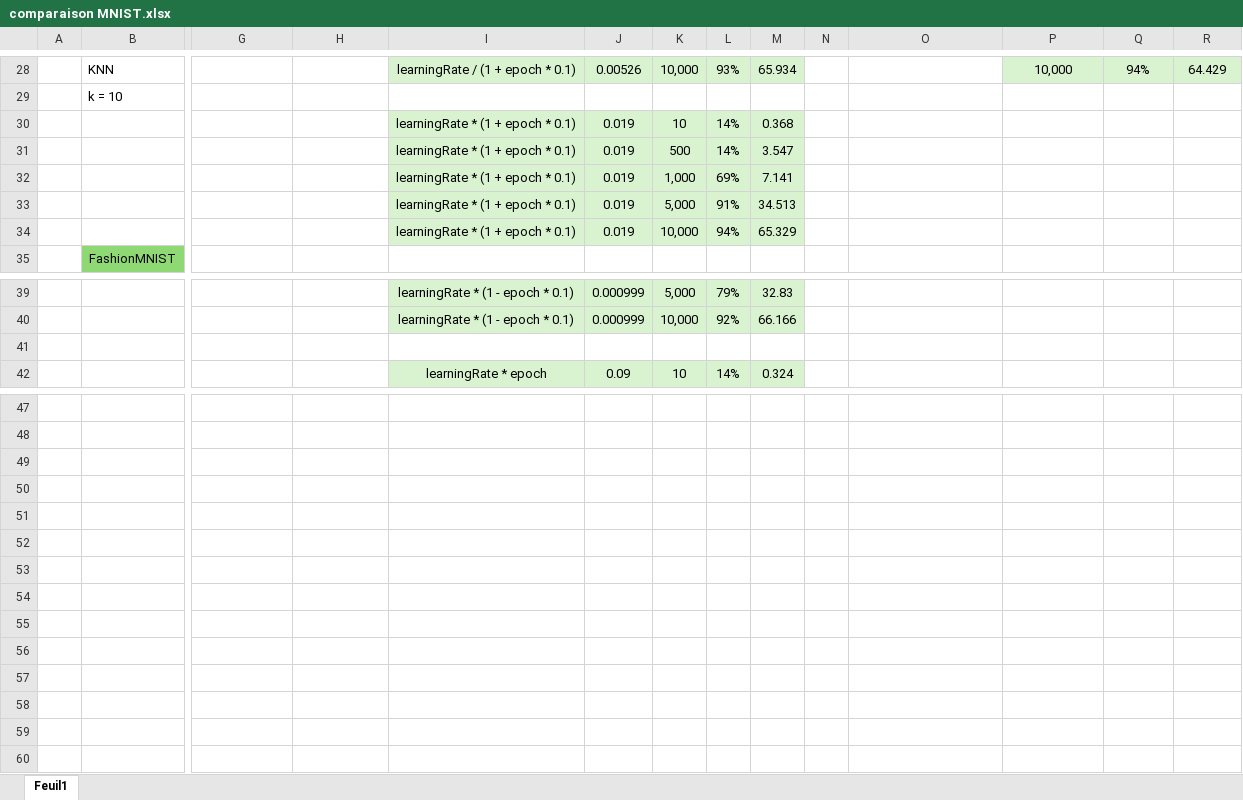
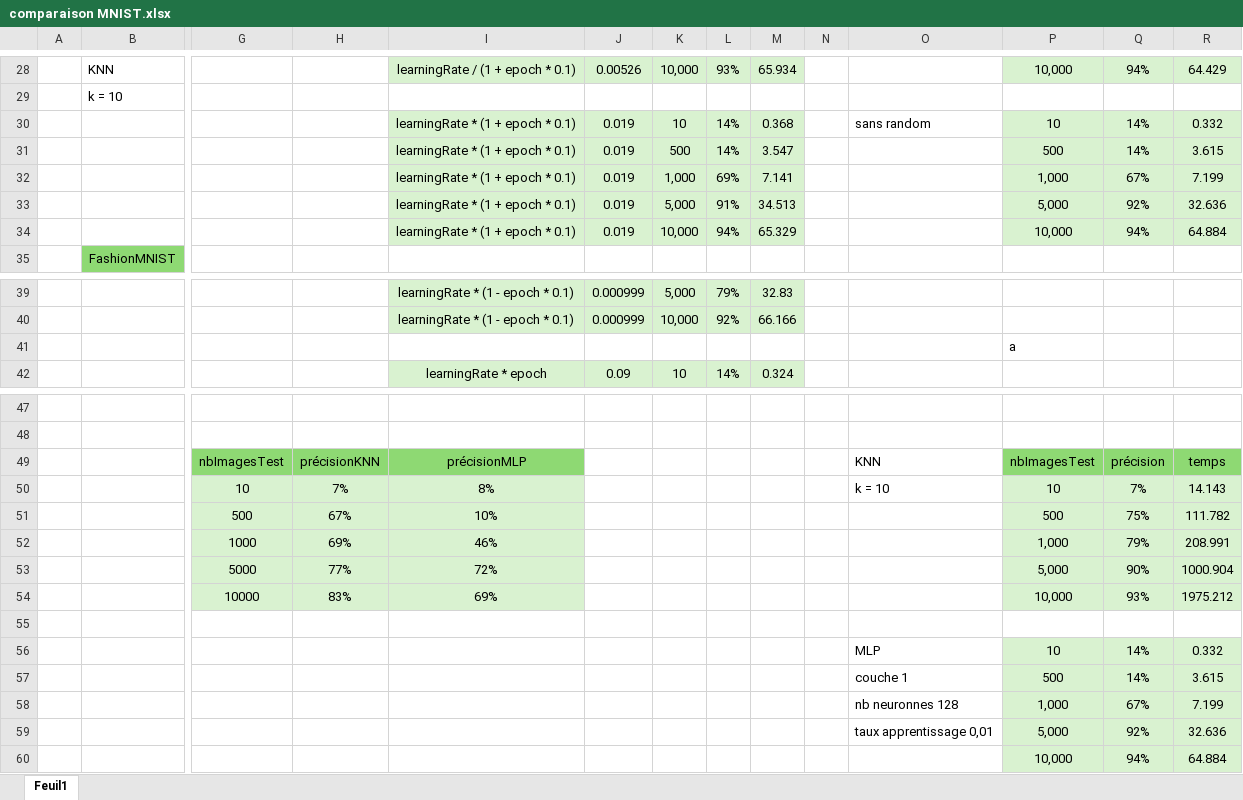
Before and after one commit to Jarodlp/SAE-IA, an Excel workbook: comparaison MNIST.xlsx, sheet Feuil1, drawn as a sheet; only a part is shown, gaps mark what is left out; values as stored, in another font and other column widths than the file's, no borders; charts and pictures not drawn; rows hold the shown columns only; the diff names each change by its address in the sheet, - before the commit and + after, or states it on an @@ line.

Commit message:
[DOC] Graphiques comparaison MNIST

```diff
--- a/comparaison MNIST.xlsx (sheet Feuil1)
+++ b/comparaison MNIST.xlsx (sheet Feuil1)
-O30: (empty)
+O30: sans random
-P30: (empty)
+P30: 10
-P30:R34 fill: none
+P30:R34 fill: #D9F2D0
-Q30:Q31: (empty)
+Q30:Q31: 14%
-R30: (empty)
+R30: 0.332
-P31: (empty)
+P31: 500
-R31: (empty)
+R31: 3.615
-P32: (empty)
+P32: 1,000
-Q32: (empty)
+Q32: 67%
-R32: (empty)
+R32: 7.199
-P33: (empty)
+P33: 5,000
-Q33: (empty)
+Q33: 92%
-R33: (empty)
+R33: 32.636
-P34: (empty)
+P34: 10,000
-Q34: (empty)
+Q34: 94%
-R34: (empty)
+R34: 64.884
-P41: (empty)
+P41: a
+row 49:  |  | nbImagesTest | précisionKNN | précisionMLP |  |  |  |  |  | KNN | nbImagesTest | précision | temps
+row 50:  |  | 10 | 7% | 8% |  |  |  |  |  | k = 10 | 10 | 7% | 14.143
+row 51:  |  | 500 | 67% | 10% |  |  |  |  |  |  | 500 | 75% | 111.782
+row 52:  |  | 1000 | 69% | 46% |  |  |  |  |  |  | 1,000 | 79% | 208.991
+row 53:  |  | 5000 | 77% | 72% |  |  |  |  |  |  | 5,000 | 90% | 1000.904
+row 54:  |  | 10000 | 83% | 69% |  |  |  |  |  |  | 10,000 | 93% | 1975.212
+row 55: (empty)
+row 56:  |  |  |  |  |  |  |  |  |  | MLP | 10 | 14% | 0.332
+row 57:  |  |  |  |  |  |  |  |  |  | couche 1 | 500 | 14% | 3.615
+row 58:  |  |  |  |  |  |  |  |  |  | nb neuronnes 128 | 1,000 | 67% | 7.199
+row 59:  |  |  |  |  |  |  |  |  |  | taux apprentissage 0,01 | 5,000 | 92% | 32.636
+row 60:  |  |  |  |  |  |  |  |  |  |  | 10,000 | 94% | 64.884
```
Also changed, not shown: charts or pictures.
